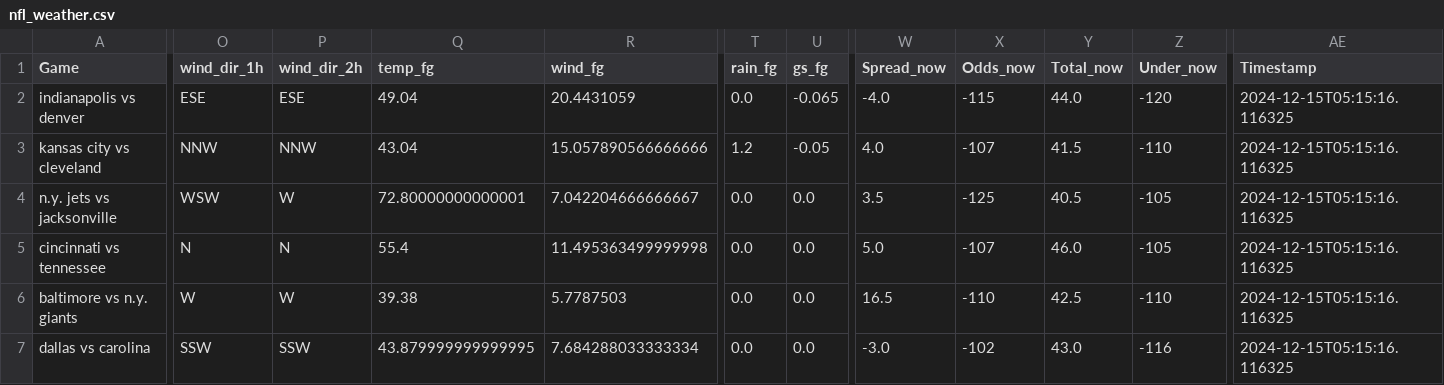
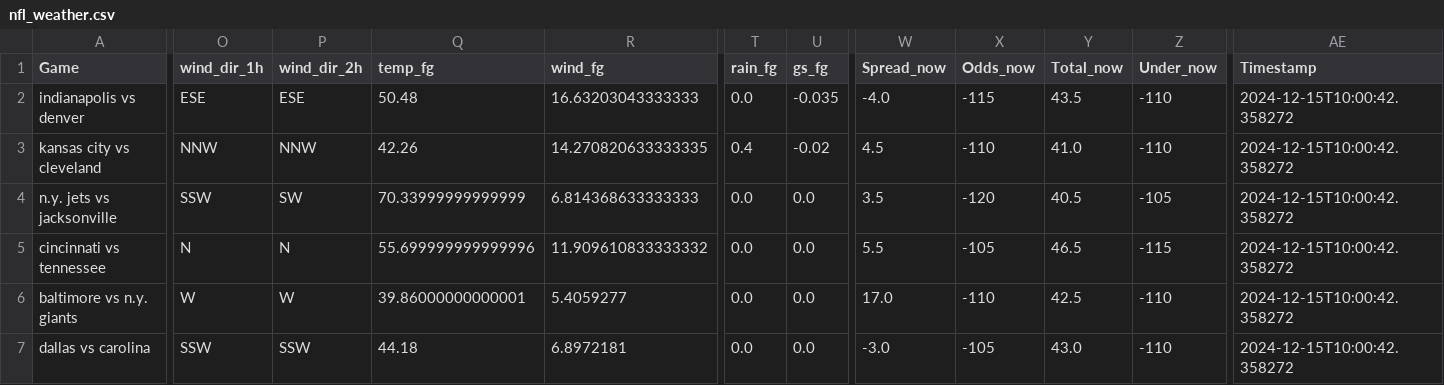
Before and after one commit to mslade50/football_weather, a CSV file: nfl_weather.csv, drawn as a sheet; only a part is shown, gaps mark what is left out; the diff covers the shown part only; the diff names each change by its address in the sheet, - before the commit and + after, or states it on an @@ line.

Commit message:
Update nfl_weather.csv with Timestamp 2024-12-15T10:00:42.358272

```diff
--- a/nfl_weather.csv
+++ b/nfl_weather.csv
-Q2 (temp_fg): 49.04
+Q2 (temp_fg): 50.48
-R2 (wind_fg): 20.4431059
+R2 (wind_fg): 16.63203043333333
-U2 (gs_fg): -0.065
+U2 (gs_fg): -0.035
-Y2 (Total_now): 44.0
+Y2 (Total_now): 43.5
-Z2 (Under_now): -120
+Z2 (Under_now): -110
-AE2:AE7 (Timestamp): 2024-12-15T05:15:16.116325
+AE2:AE7 (Timestamp): 2024-12-15T10:00:42.358272
-Q3 (temp_fg): 43.04
+Q3 (temp_fg): 42.26
-R3 (wind_fg): 15.057890566666666
+R3 (wind_fg): 14.270820633333335
-T3 (rain_fg): 1.2
+T3 (rain_fg): 0.4
-U3 (gs_fg): -0.05
+U3 (gs_fg): -0.02
-W3 (Spread_now): 4.0
+W3 (Spread_now): 4.5
-X3 (Odds_now): -107
+X3 (Odds_now): -110
-Y3 (Total_now): 41.5
+Y3 (Total_now): 41.0
-O4 (wind_dir_1h): WSW
+O4 (wind_dir_1h): SSW
-P4 (wind_dir_2h): W
+P4 (wind_dir_2h): SW
-Q4 (temp_fg): 72.80000000000001
+Q4 (temp_fg): 70.33999999999999
-R4 (wind_fg): 7.042204666666667
+R4 (wind_fg): 6.814368633333333
-X4 (Odds_now): -125
+X4 (Odds_now): -120
-Q5 (temp_fg): 55.4
+Q5 (temp_fg): 55.699999999999996
-R5 (wind_fg): 11.495363499999998
+R5 (wind_fg): 11.909610833333332
-W5 (Spread_now): 5.0
+W5 (Spread_now): 5.5
-X5 (Odds_now): -107
+X5 (Odds_now): -105
-Y5 (Total_now): 46.0
+Y5 (Total_now): 46.5
-Z5 (Under_now): -105
+Z5 (Under_now): -115
-Q6 (temp_fg): 39.38
+Q6 (temp_fg): 39.86000000000001
-R6 (wind_fg): 5.7787503
+R6 (wind_fg): 5.4059277
-W6 (Spread_now): 16.5
+W6 (Spread_now): 17.0
-Q7 (temp_fg): 43.879999999999995
+Q7 (temp_fg): 44.18
-R7 (wind_fg): 7.684288033333334
+R7 (wind_fg): 6.8972181
-X7 (Odds_now): -102
+X7 (Odds_now): -105
-Z7 (Under_now): -116
+Z7 (Under_now): -110
```
Also changed, not shown: 17 edited cells elsewhere in this file.
